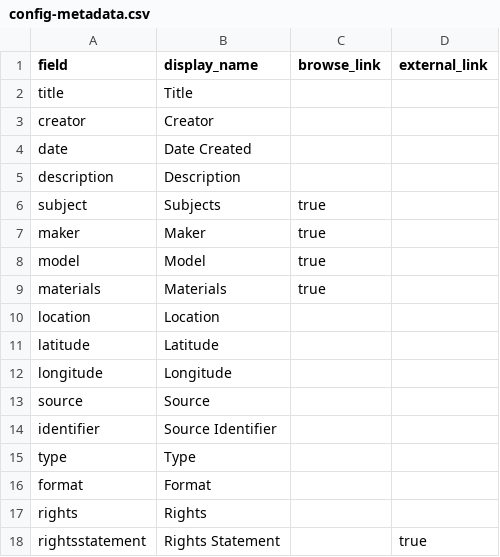
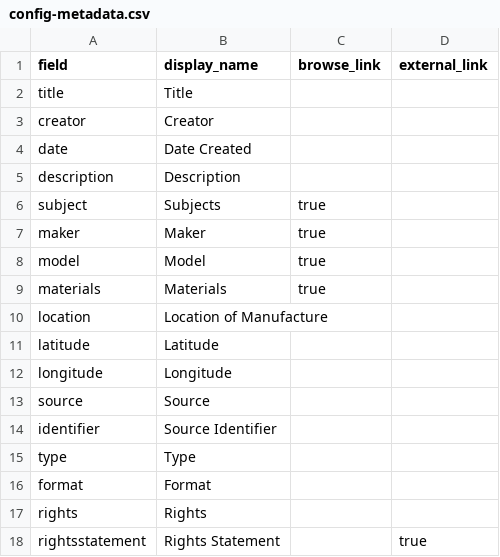
Before and after one commit to mmurray925/Enduring-Sound, a CSV file: _data/config-metadata.csv, drawn as a sheet.

Commit message:
Update config-metadata.csv

```diff
--- a/_data/config-metadata.csv
+++ b/_data/config-metadata.csv
@@ -9,3 +9,3 @@ model, Model, true
 materials, Materials,true
-location,Location
+location,Location of Manufacture
 latitude,Latitude
```
